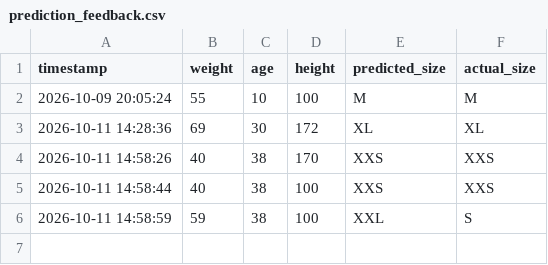
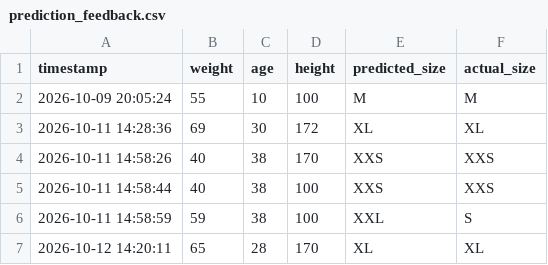
Before and after one commit to kimocks-netizen/ML-Size-Prediction, a CSV file: data/prediction_feedback.csv, drawn as a sheet.

```diff
--- a/data/prediction_feedback.csv
+++ b/data/prediction_feedback.csv
@@ -6 +6,2 @@ timestamp,weight,age,height,predicted_size,actual_size
 "2026-10-11 14:58:59",59,38,100,"XXL","S"
+"2026-10-12 14:20:11",65,28,170,"XL","XL"
```
Also changed, not shown: 3 other files.
